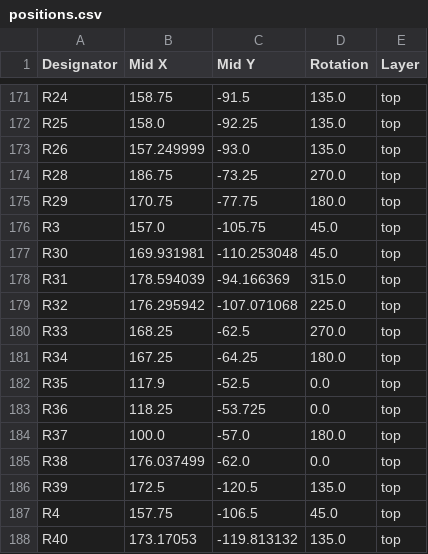
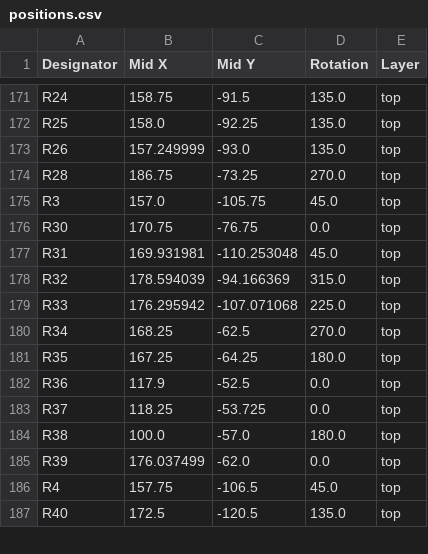
Before and after one commit to Gemuesesaft/SmallDSP, a CSV file: Fabrication/SmallDSPMaxi/Rev1_0/positions.csv, drawn as a sheet; only a part is shown, gaps mark what is left out; the diff covers the shown part only.

```diff
--- a/Fabrication/SmallDSPMaxi/Rev1_0/positions.csv
+++ b/Fabrication/SmallDSPMaxi/Rev1_0/positions.csv
@@ -174,15 +174,14 @@ R26,157.249999,-93.0,135.0,top
 R28,186.75,-73.25,270.0,top
-R29,170.75,-77.75,180.0,top
 R3,157.0,-105.75,45.0,top
-R30,169.931981,-110.253048,45.0,top
-R31,178.594039,-94.166369,315.0,top
-R32,176.295942,-107.071068,225.0,top
-R33,168.25,-62.5,270.0,top
-R34,167.25,-64.25,180.0,top
-R35,117.9,-52.5,0.0,top
-R36,118.25,-53.725,0.0,top
-R37,100.0,-57.0,180.0,top
-R38,176.037499,-62.0,0.0,top
-R39,172.5,-120.5,135.0,top
+R30,170.75,-76.75,0.0,top
+R31,169.931981,-110.253048,45.0,top
+R32,178.594039,-94.166369,315.0,top
+R33,176.295942,-107.071068,225.0,top
+R34,168.25,-62.5,270.0,top
+R35,167.25,-64.25,180.0,top
+R36,117.9,-52.5,0.0,top
+R37,118.25,-53.725,0.0,top
+R38,100.0,-57.0,180.0,top
+R39,176.037499,-62.0,0.0,top
 R4,157.75,-106.5,45.0,top
-R40,173.17053,-119.813132,135.0,top
+R40,172.5,-120.5,135.0,top
```
Also changed, not shown: 1 added row and 53 edited cells elsewhere in this file, Fabrication/SmallDSPMaxi/Rev1_0/bom.csv, Fabrication/SmallDSPMaxi/Rev1_0/designators.csv, 12 other files.
